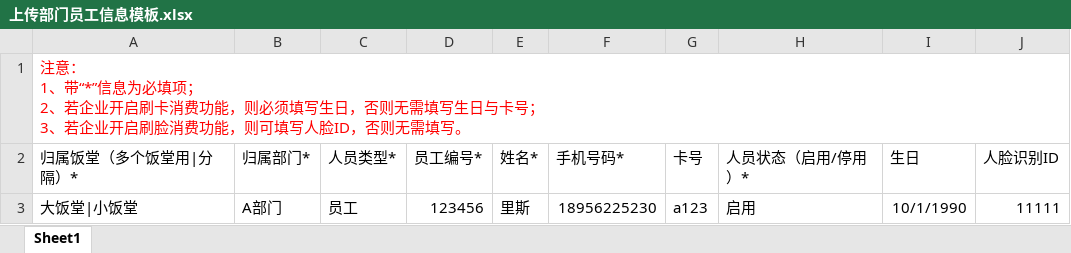
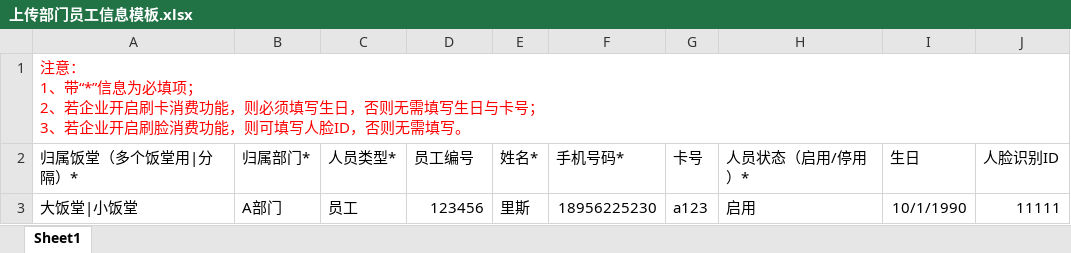
Before and after one commit to zhumingliang/canteen, an Excel workbook: public/static/excel/template/上传部门员工信息模板.xlsx, sheet Sheet1, drawn as a sheet; values as stored, in another font and other column widths than the file's, no borders; the diff names each change by its address in the sheet, - before the commit and + after, or states it on an @@ line.

```diff
--- a/public/static/excel/template/上传部门员工信息模板.xlsx (sheet Sheet1)
+++ b/public/static/excel/template/上传部门员工信息模板.xlsx (sheet Sheet1)
-D2: 员工编号*
+D2: 员工编号
```
Also changed, not shown: 1 other file.
